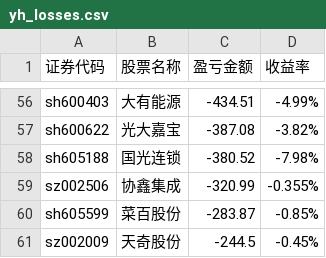
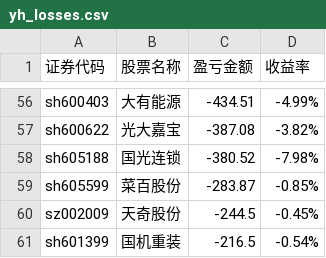
Before and after one commit to gniqizeuy/gniqizeuy.github.io, a CSV file: assets/data/yh_losses.csv, drawn as a sheet; only a part is shown, gaps mark what is left out; the shorter side is filled out with more unchanged rows.

```diff
--- a/assets/data/yh_losses.csv
+++ b/assets/data/yh_losses.csv
@@ -58,3 +58,2 @@ sh600622,光大嘉宝,-387.08,-3.82%
 sh605188,国光连锁,-380.52,-7.98%
-sz002506,协鑫集成,-320.99,-0.355%
 sh605599,菜百股份,-283.87,-0.85%
```
Also changed, not shown: 1 other file.
